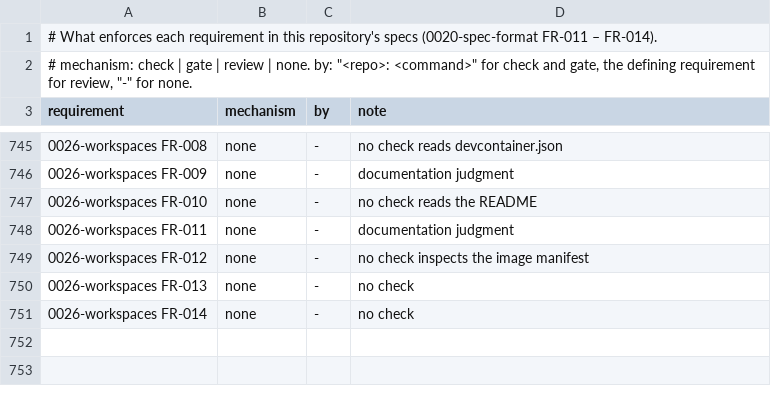
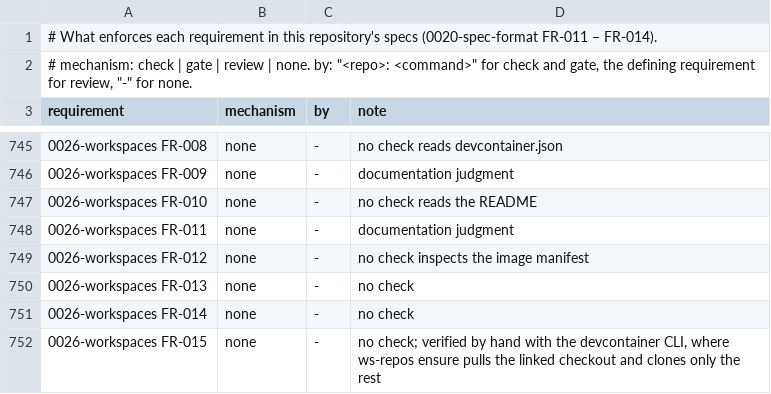
Before and after one commit to intellectual-frontiers/.github, a TSV file: spec-kit/enforcement.tsv, drawn as a sheet; only a part is shown, gaps mark what is left out; the diff names each change by its address in the sheet, - before the commit and + after, or states it on an @@ line.

Commit message:
Keep every workspace clone in ~/workspaces; link the checkout an editor opens elsewhere
ws-repos manages repositories at ~/workspaces/<host>/<org>/<repo>, but
Codespaces and a Dev Container cloned into a volume open the repository
at /workspaces/<repo>. ws-repos ensure then cloned a second copy of the
opened repository, and its siblings were not beside it.

- 0026 FR-015: every repository lives in the ~/workspaces layout, and
  ws-repos ensure clones every listed repository there and never a second
  copy. A checkout opened elsewhere is registered at its ~/workspaces
  path, and its siblings are reachable beside it. FR-006 lets a
  devcontainer carry that linking until the environment does it. There is
  a new edge case and register row.
- .devcontainer/workspace-links.sh, identical in every repository, runs
  on create. It links ~/workspaces/github.com/<org>/<repo> to the opened
  checkout, and links each other listed repository beside it to its
  ~/workspaces clone. It uses only shell, git and jq, because the image
  has no sed yet, and it does nothing where the checkout already lives
  in ~/workspaces.

Verified with the devcontainer CLI on the published rust image: the
checkout is linked on create; on attach, ws-repos ensure clones .github
and private-repo into ~/workspaces and pulls the opened repository through
its link instead of cloning it; and ../.github resolves from the
checkout.

```diff
--- a/spec-kit/enforcement.tsv
+++ b/spec-kit/enforcement.tsv
+row 752: 0026-workspaces FR-015 | none | - | no check; verified by hand with the devcontainer CLI, where ws-repos ensure pulls the linked checkout and clones only the rest
```
Also changed, not shown: 3 other files.
